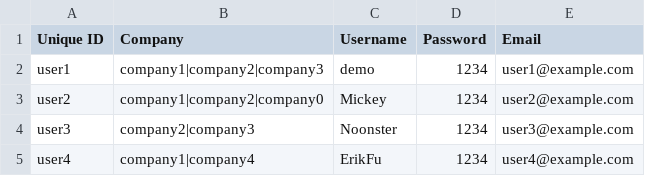
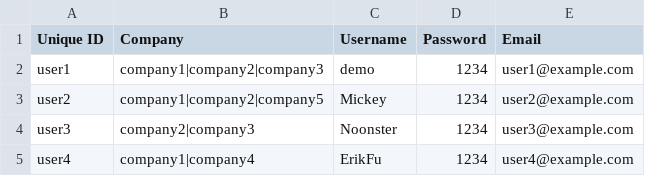
Before and after one commit to Gizra/generator-hedley, a CSV file: app/templates/skeleton/modules/custom/skeleton_migrate/csv/user/user.csv, drawn as a sheet.

Commit message:
Minor fix.

```diff
--- a/app/templates/skeleton/modules/custom/skeleton_migrate/csv/user/user.csv
+++ b/app/templates/skeleton/modules/custom/skeleton_migrate/csv/user/user.csv
@@ -2,3 +2,3 @@ Unique ID,Company,Username,Password,Email
 user1,company1|company2|company3,demo,1234,user1@example.com
-user2,company1|company2|company0,Mickey,1234,user2@example.com
+user2,company1|company2|company5,Mickey,1234,user2@example.com
 user3,company2|company3,Noonster,1234,user3@example.com
```
